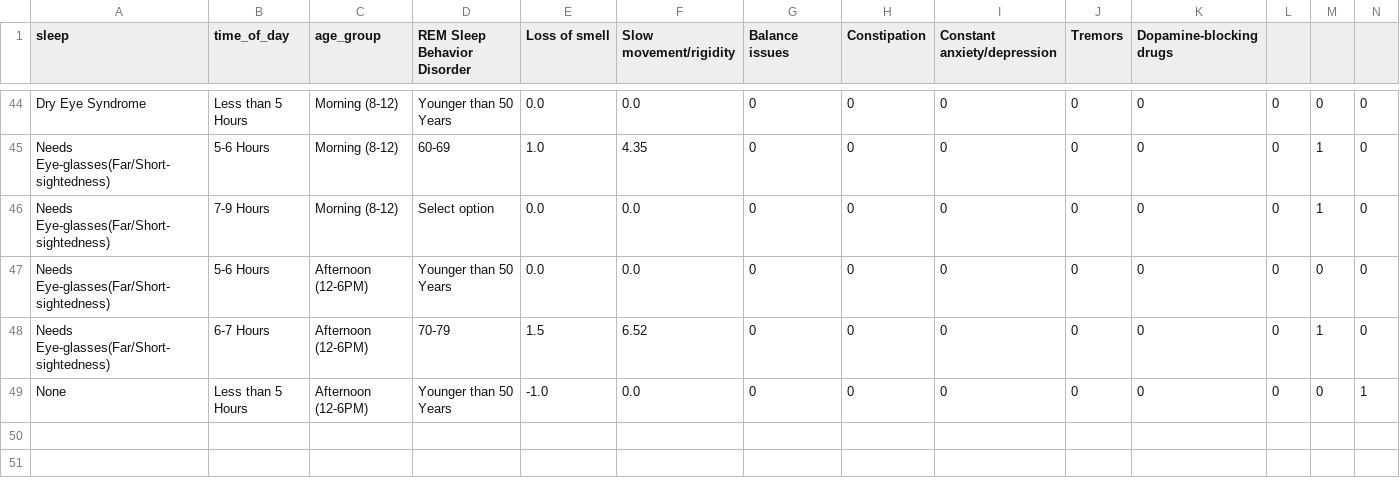
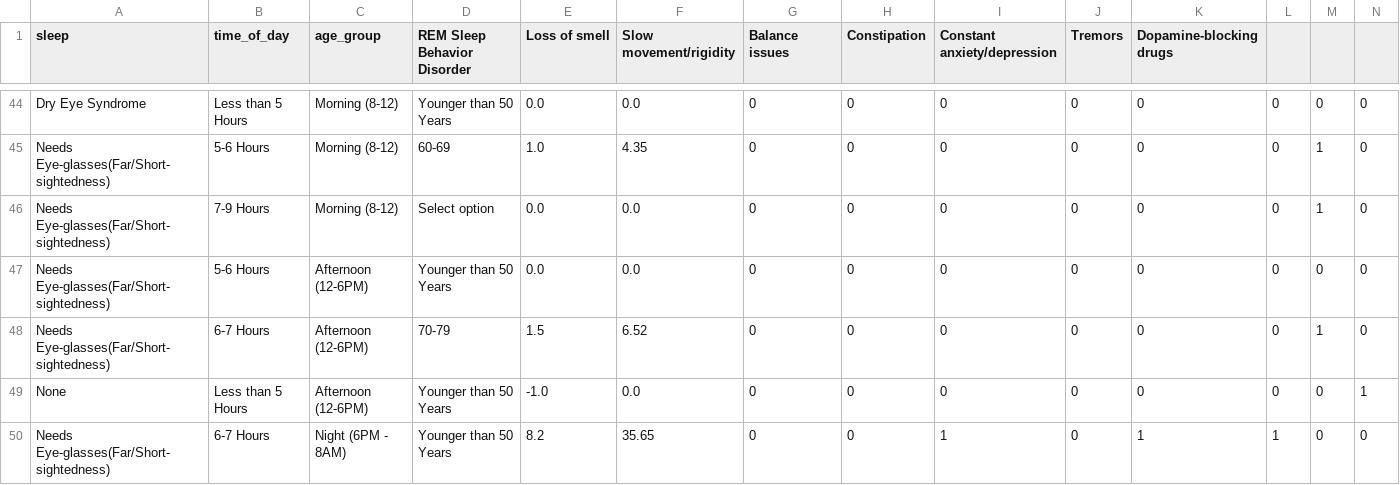
Before and after one commit to rudradesaithecoder/TSF-26-Coding, a CSV file: questionnaire.csv, drawn as a sheet; only a part is shown, gaps mark what is left out; rows hold the shown columns only; the diff names each change by its address in the sheet, - before the commit and + after, or states it on an @@ line.

```diff
--- a/questionnaire.csv
+++ b/questionnaire.csv
+row 50: Needs Eye-glasses(Far/Short-sightedness) | 6-7 Hours | Night (6PM - 8AM) | Younger than 50 Years | 8.2 | 35.65 | 0 | 0 | 1 | 0 | 1 | 1 | 0 | 0
```
Also changed, not shown: vol_report.csv, 3 other files.
